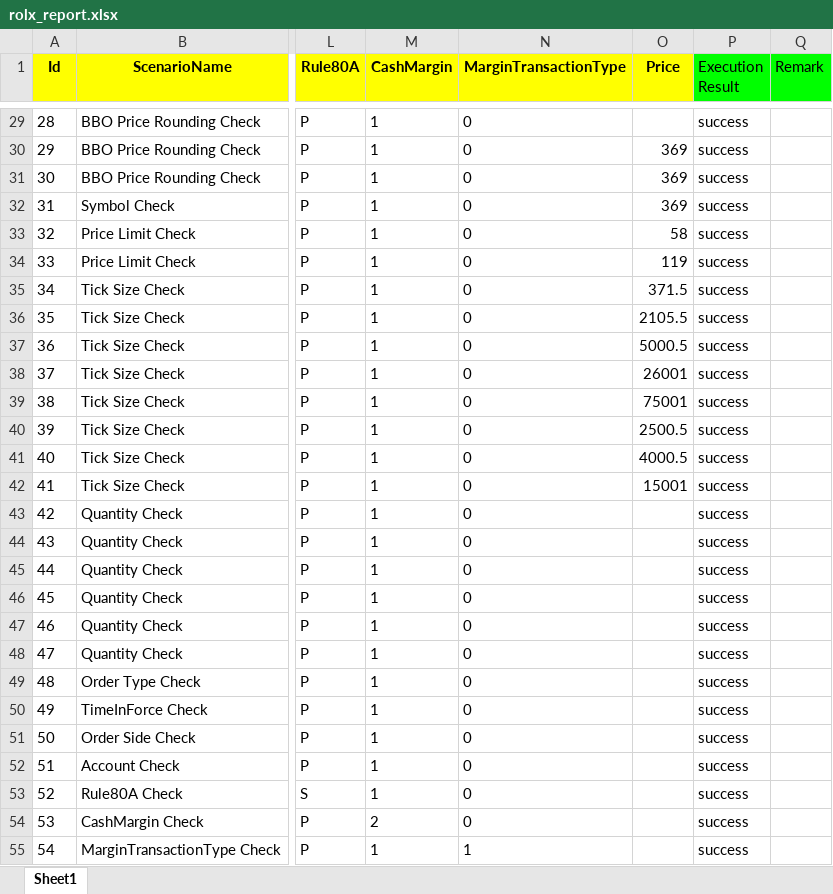
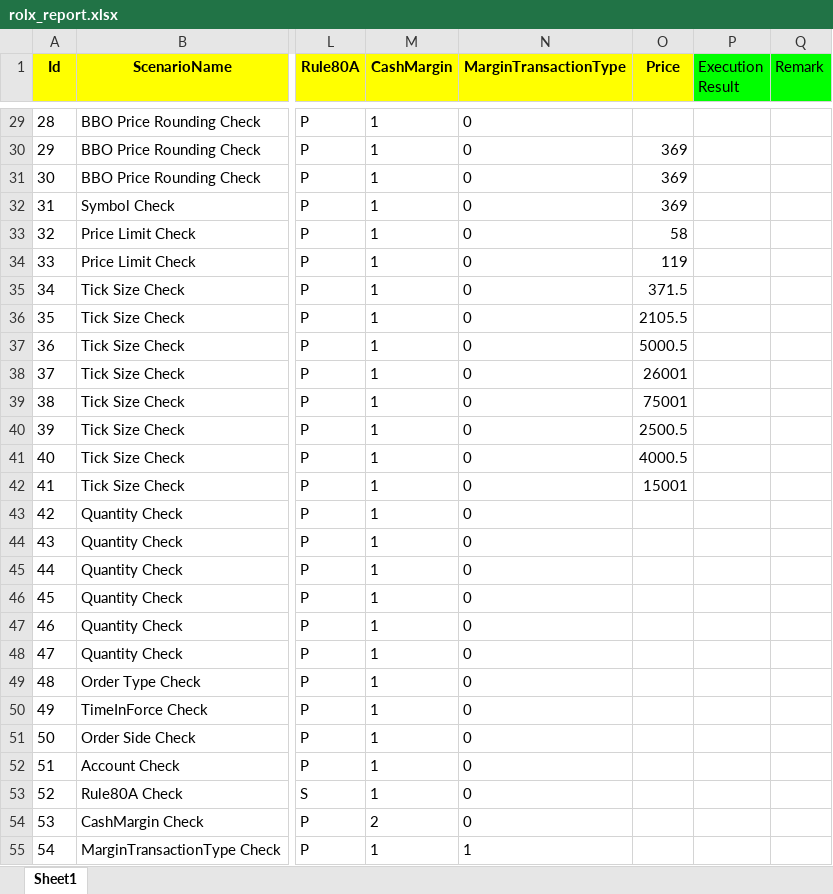
Before and after one commit to VelproCx/qa-tools, an Excel workbook: rolx_fix_client/initiator/regression/report/rolx_report.xlsx, sheet Sheet1, drawn as a sheet; only a part is shown, gaps mark what is left out; values as stored, in another font and other column widths than the file's, no borders; the diff covers the shown part only; the diff names each change by its address in the sheet, - before the commit and + after, or states it on an @@ line.

```diff
--- a/rolx_fix_client/initiator/regression/report/rolx_report.xlsx (sheet Sheet1)
+++ b/rolx_fix_client/initiator/regression/report/rolx_report.xlsx (sheet Sheet1)
-P29:P55 (Execution Result): success
+P29:P55 (Execution Result): (empty)
```
Also changed, not shown: 38 edited cells elsewhere in this sheet, 16 other files.
